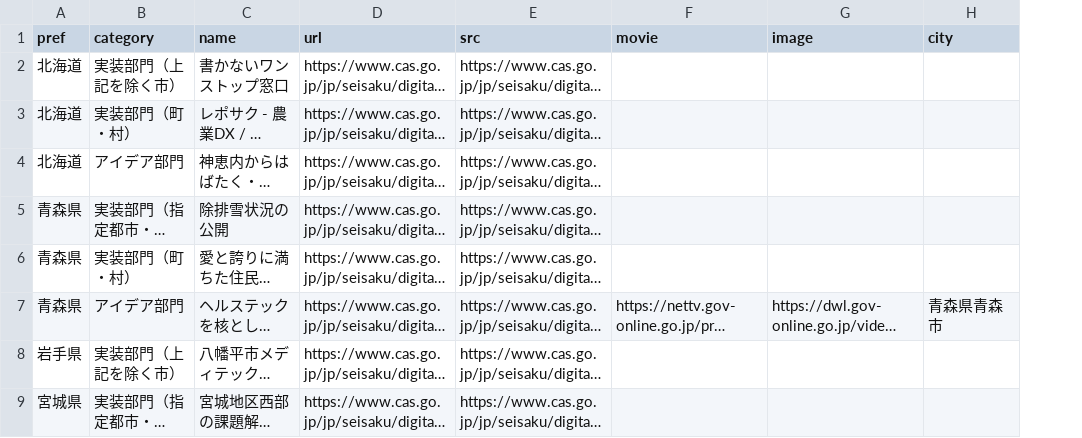
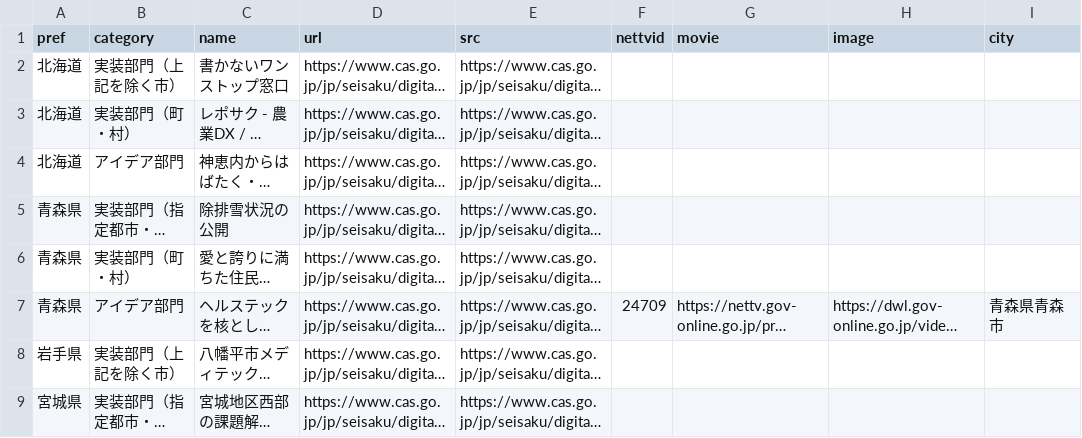
Before and after one commit to code4fukui/dd-koshien, a CSV file: data/dd-koshien-2022s.csv, drawn as a sheet; only a part is shown; long unchanged cells end in …; the diff names each change by its address in the sheet, - before the commit and + after, or states it on an @@ line.

Commit message:
add movie app

```diff
--- a/data/dd-koshien-2022s.csv
+++ b/data/dd-koshien-2022s.csv
+column F (nettvid), row 7: 24709
```
Also changed, not shown: 8 other files.
